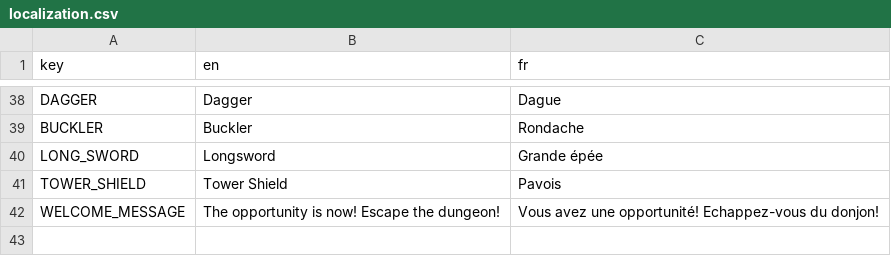
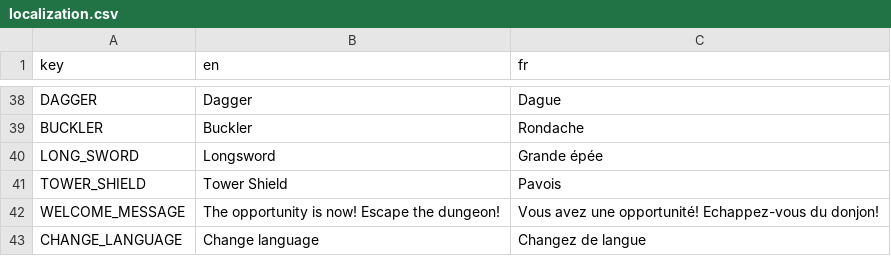
Before and after one commit to Kavekha/NoGoNoMa, a CSV file: data/localization.csv, drawn as a sheet; only a part is shown, gaps mark what is left out.

```diff
--- a/data/localization.csv
+++ b/data/localization.csv
@@ -42 +42,2 @@ TOWER_SHIELD;Tower Shield;Pavois
 WELCOME_MESSAGE;The opportunity is now! Escape the dungeon!;Vous avez une opportunité! Echappez-vous du donjon!
+CHANGE_LANGUAGE;Change language;Changez de langue
```
Also changed, not shown: 3 other files.
